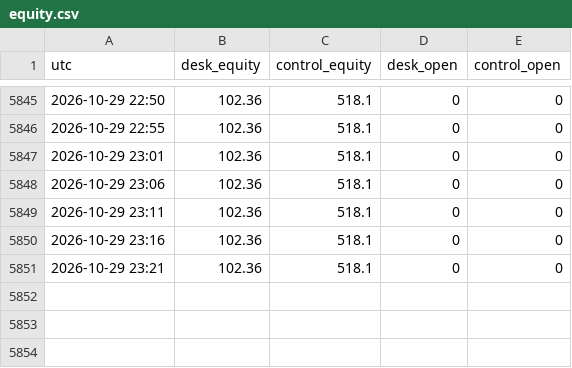
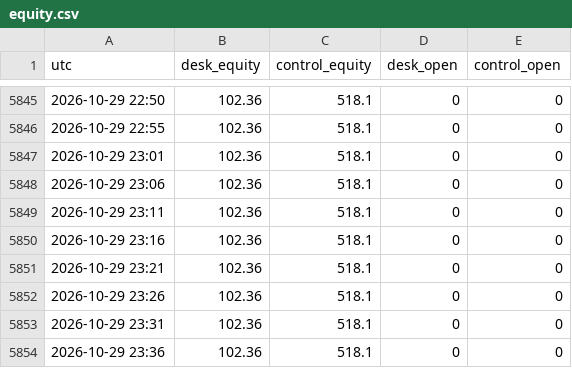
Before and after one commit to adarshapadhan/padhan-paper-desk, a CSV file: data/equity.csv, drawn as a sheet; only a part is shown, gaps mark what is left out; the diff names each change by its address in the sheet, - before the commit and + after, or states it on an @@ line.

Commit message:
desk update 2026-10-29T23:41Z

```diff
--- a/data/equity.csv
+++ b/data/equity.csv
+row 5852: 2026-10-29 23:26 | 102.36 | 518.1 | 0 | 0
+row 5853: 2026-10-29 23:31 | 102.36 | 518.1 | 0 | 0
+row 5854: 2026-10-29 23:36 | 102.36 | 518.1 | 0 | 0
```
Also changed, not shown: 3 other files.
